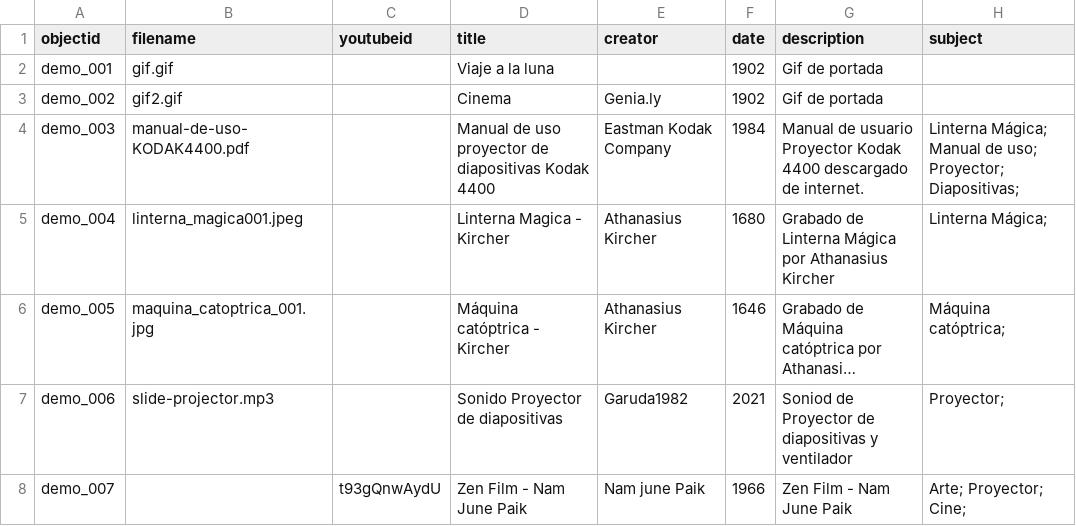
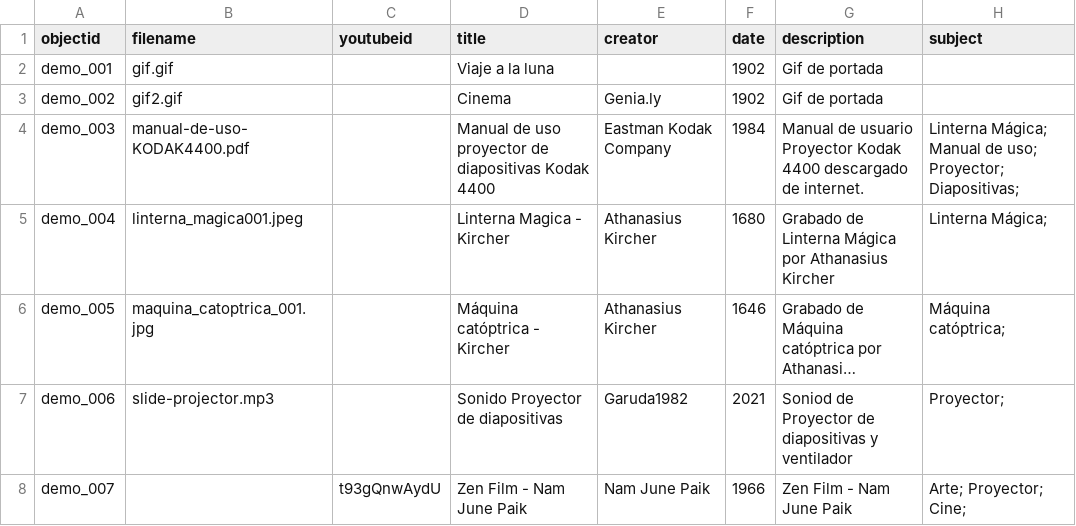
Before and after one commit to cdigitaljaveriana/collectionbuilder-gh, a CSV file: _data/demo-metadata.csv, drawn as a sheet; only a part is shown; long unchanged cells end in …; the diff names each change by its address in the sheet, - before the commit and + after, or states it on an @@ line.

Commit message:
June
June

```diff
--- a/_data/demo-metadata.csv
+++ b/_data/demo-metadata.csv
-E8 (creator): Nam june Paik
+E8 (creator): Nam June Paik
```
